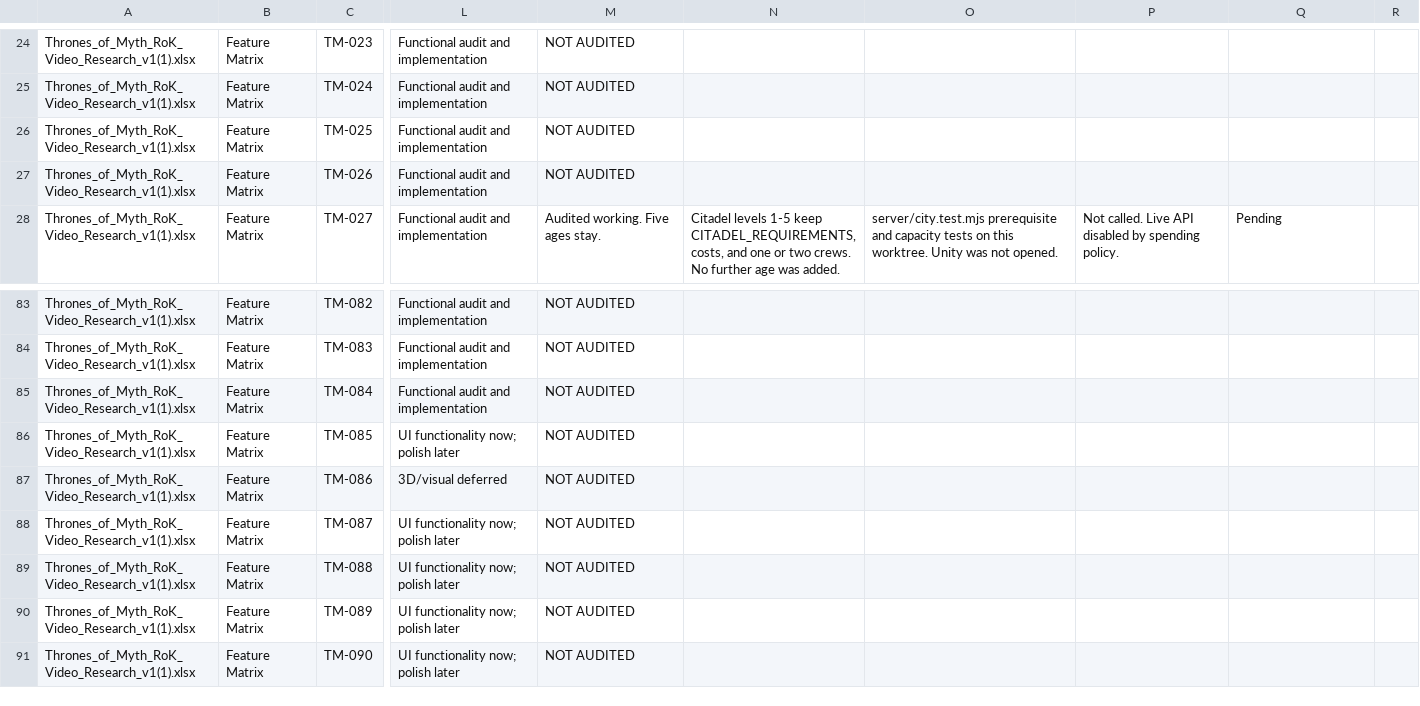
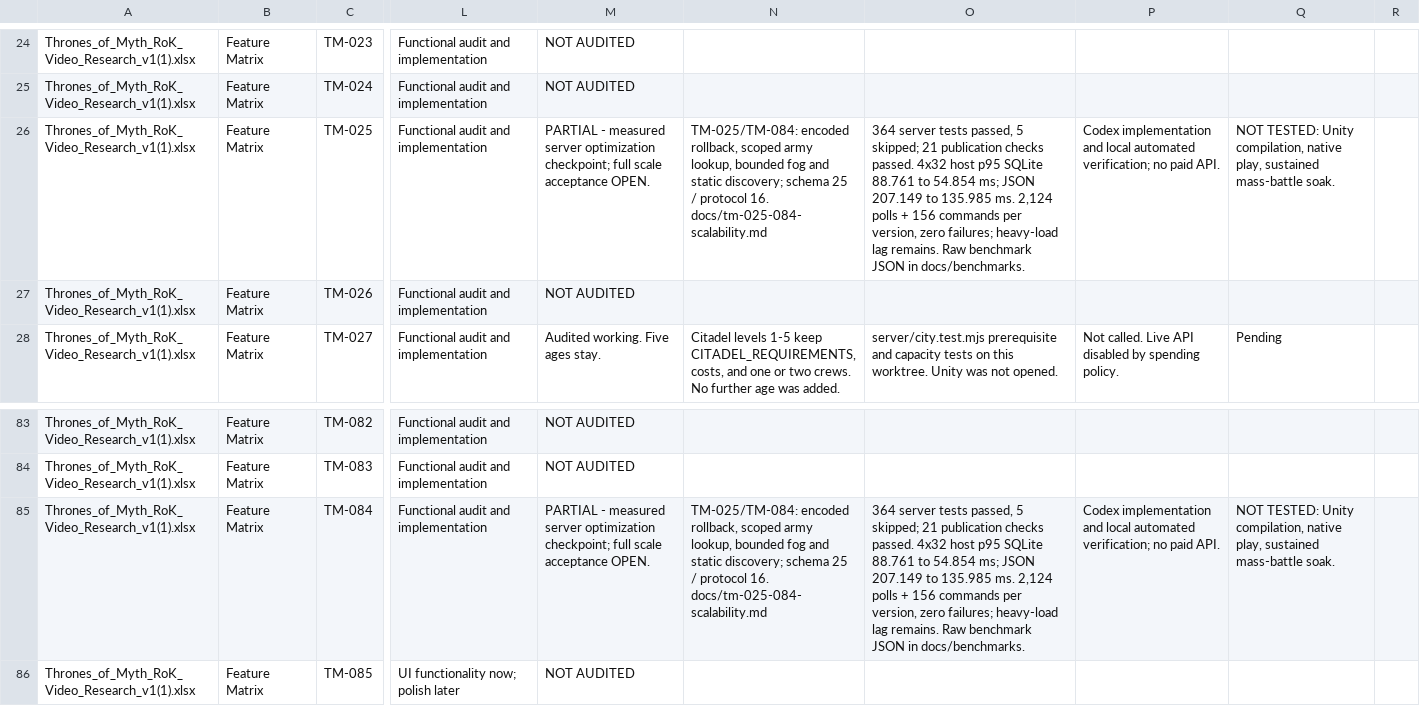
Before and after one commit to robertDarie/myth, a CSV file: research/MYTH_feature_coverage_register.csv, drawn as a sheet; only a part is shown, gaps mark what is left out; the shorter side is filled out with more unchanged rows; the diff names each change by its address in the sheet, - before the commit and + after, or states it on an @@ line.

Commit message:
Reduce world checkpoint and visibility costs while preserving durable rollback

```diff
--- a/research/MYTH_feature_coverage_register.csv
+++ b/research/MYTH_feature_coverage_register.csv
-M26: NOT AUDITED
+M26: PARTIAL - measured server optimization checkpoint; full scale acceptance OPEN.
-N26: (empty)
+N26: TM-025/TM-084: encoded rollback, scoped army lookup, bounded fog and static discovery; schema 25 / protocol 16. docs/tm-025-084-scalability.md
-O26: (empty)
+O26: 364 server tests passed, 5 skipped; 21 publication checks passed. 4x32 host p95 SQLite 88.761 to 54.854 ms; JSON 207.149 to 135.985 ms. 2,124 polls + 156 commands per version, zero failures; heavy-load lag remains. Raw benchmark JSON in docs/benchmarks.
-P26: (empty)
+P26: Codex implementation and local automated verification; no paid API.
-Q26: (empty)
+Q26: NOT TESTED: Unity compilation, native play, sustained mass-battle soak.
-M85: NOT AUDITED
+M85: PARTIAL - measured server optimization checkpoint; full scale acceptance OPEN.
-N85: (empty)
+N85: TM-025/TM-084: encoded rollback, scoped army lookup, bounded fog and static discovery; schema 25 / protocol 16. docs/tm-025-084-scalability.md
-O85: (empty)
+O85: 364 server tests passed, 5 skipped; 21 publication checks passed. 4x32 host p95 SQLite 88.761 to 54.854 ms; JSON 207.149 to 135.985 ms. 2,124 polls + 156 commands per version, zero failures; heavy-load lag remains. Raw benchmark JSON in docs/benchmarks.
-P85: (empty)
+P85: Codex implementation and local automated verification; no paid API.
-Q85: (empty)
+Q85: NOT TESTED: Unity compilation, native play, sustained mass-battle soak.
```
Also changed, not shown: 21 other files.
